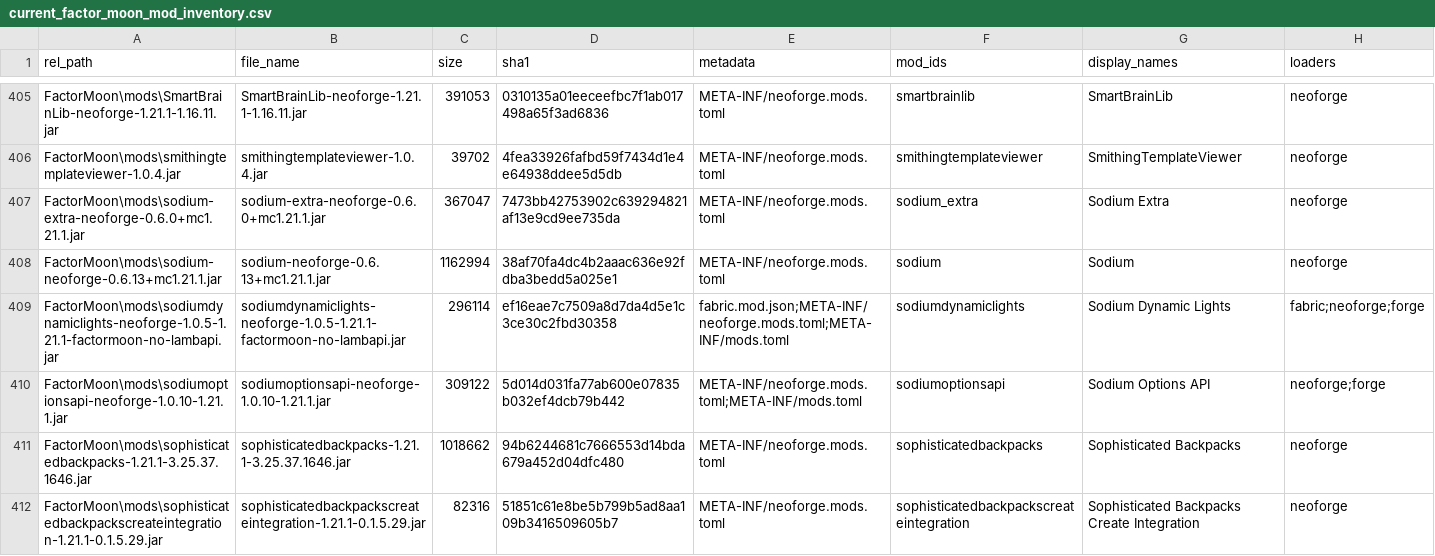
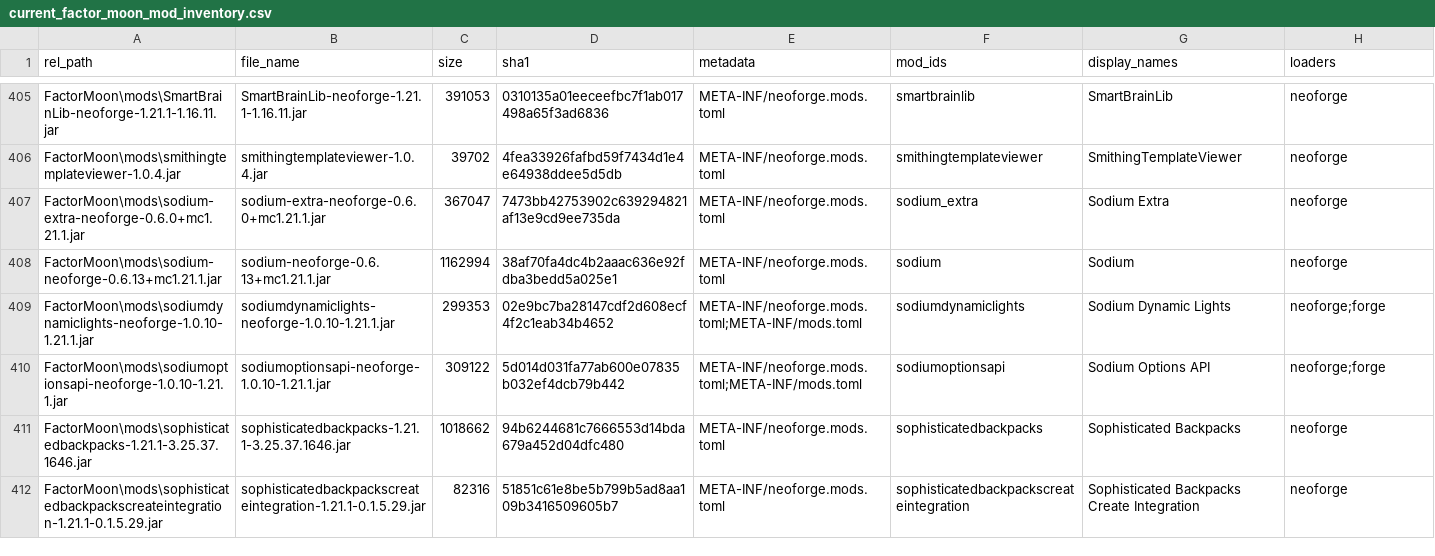
Before and after one commit to Diskoza/FactorMoon, a CSV file: _factor_moon_reports/current_factor_moon_mod_inventory.csv, drawn as a sheet; only a part is shown, gaps mark what is left out.

```diff
--- a/_factor_moon_reports/current_factor_moon_mod_inventory.csv
+++ b/_factor_moon_reports/current_factor_moon_mod_inventory.csv
@@ -408,3 +408,3 @@ FactorMoon\mods\sodium-extra-neoforge-0.6.0+mc1.21.1.jar,sodium-extra-neoforge-0
 FactorMoon\mods\sodium-neoforge-0.6.13+mc1.21.1.jar,sodium-neoforge-0.6.13+mc1.21.1.jar,1162994,38af70fa4dc4b2aaac636e92fdba3bedd5a025e1,META-INF/neoforge.mods.toml,sodium,Sodium,neoforge
-FactorMoon\mods\sodiumdynamiclights-neoforge-1.0.5-1.21.1-factormoon-no-lambapi.jar,sodiumdynamiclights-neoforge-1.0.5-1.21.1-factormoon-no-lambapi.jar,296114,ef16eae7c7509a8d7da4d5e1c3ce30c2fbd30358,fabric.mod.json;META-INF/neoforge.mods.toml;META-INF/mods.toml,sodiumdynamiclights,Sodium Dynamic Lights,fabric;neoforge;forge
+FactorMoon\mods\sodiumdynamiclights-neoforge-1.0.10-1.21.1.jar,sodiumdynamiclights-neoforge-1.0.10-1.21.1.jar,299353,02e9bc7ba28147cdf2d608ecf4f2c1eab34b4652,META-INF/neoforge.mods.toml;META-INF/mods.toml,sodiumdynamiclights,Sodium Dynamic Lights,neoforge;forge
 FactorMoon\mods\sodiumoptionsapi-neoforge-1.0.10-1.21.1.jar,sodiumoptionsapi-neoforge-1.0.10-1.21.1.jar,309122,5d014d031fa77ab600e07835b032ef4dcb79b442,META-INF/neoforge.mods.toml;META-INF/mods.toml,sodiumoptionsapi,Sodium Options API,neoforge;forge
```
Also changed, not shown: 5 other files.
